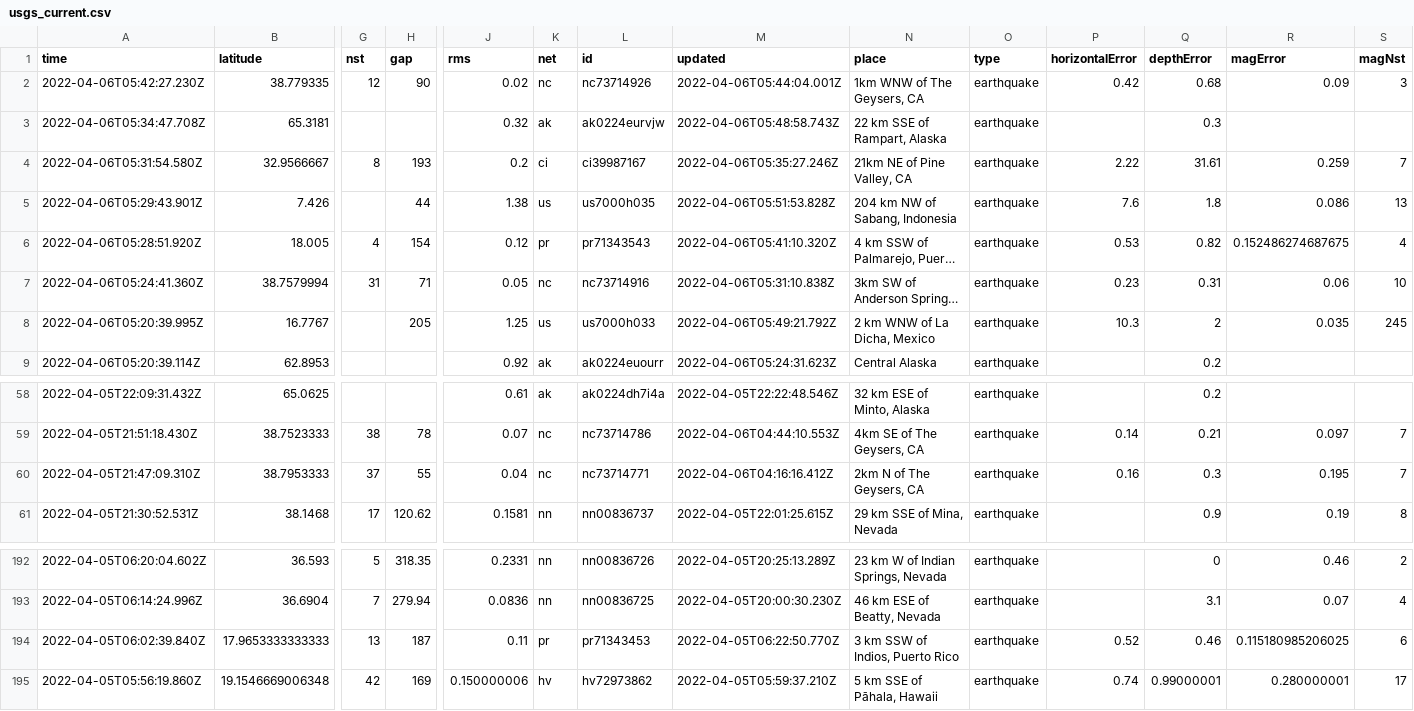
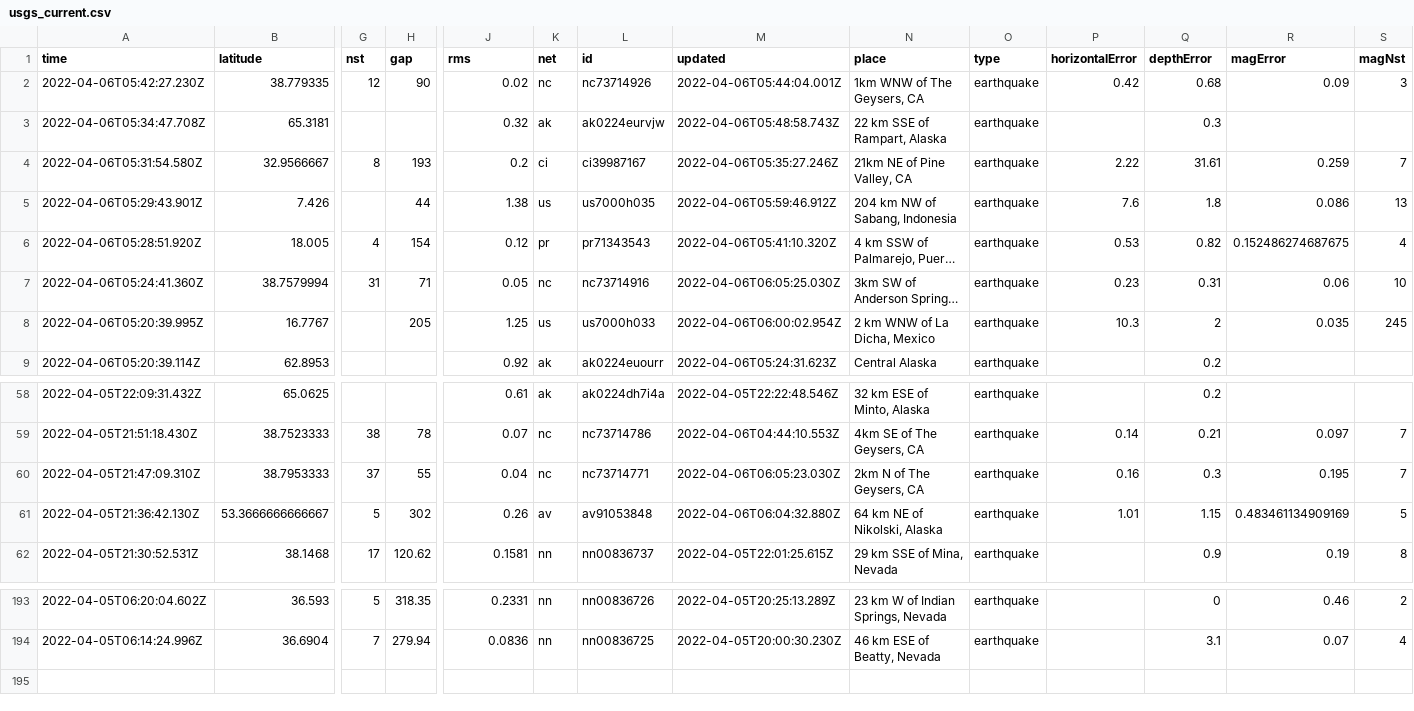
Before and after one commit to invisibae/nicar22-github-actions, a CSV file: usgs_current.csv, drawn as a sheet; only a part is shown, gaps mark what is left out; long unchanged cells end in …; removed rows and columns are numbered as before the commit, all else as after; rows hold the shown columns only; the diff names each change by its address in the sheet, - before the commit and + after, or states it on an @@ line.

```diff
--- a/usgs_current.csv
+++ b/usgs_current.csv
-M5 (updated): 2022-04-06T05:51:53.828Z
+M5 (updated): 2022-04-06T05:59:46.912Z
-M7 (updated): 2022-04-06T05:31:10.838Z
+M7 (updated): 2022-04-06T06:05:25.030Z
-M8 (updated): 2022-04-06T05:49:21.792Z
+M8 (updated): 2022-04-06T06:00:02.954Z
-M60 (updated): 2022-04-06T04:16:16.412Z
+M60 (updated): 2022-04-06T06:05:23.030Z
+row 61: 2022-04-05T21:36:42.130Z | 53.3666666666667 | 5 | 302 | 0.26 | av | av91053848 | 2022-04-06T06:04:32.880Z | 64 km NE of Nikolski, Alaska | earthquake | 1.01 | 1.15 | 0.483461134909169 | 5
-row 194: 2022-04-05T06:02:39.840Z | 17.9653333333333 | 13 | 187 | 0.11 | pr | pr71343453 | 2022-04-05T06:22:50.770Z | 3 km SSW of Indios, Puerto Rico | earthquake | 0.52 | 0.46 | 0.115180985206025 | 6
-row 195: 2022-04-05T05:56:19.860Z | 19.1546669006348 | 42 | 169 | 0.150000006 | hv | hv72973862 | 2022-04-05T05:59:37.210Z | 5 km SSE of Pāhala, Hawaii | earthquake | 0.74 | 0.99000001 | 0.280000001 | 17
```
Also changed, not shown: 1 other file.
